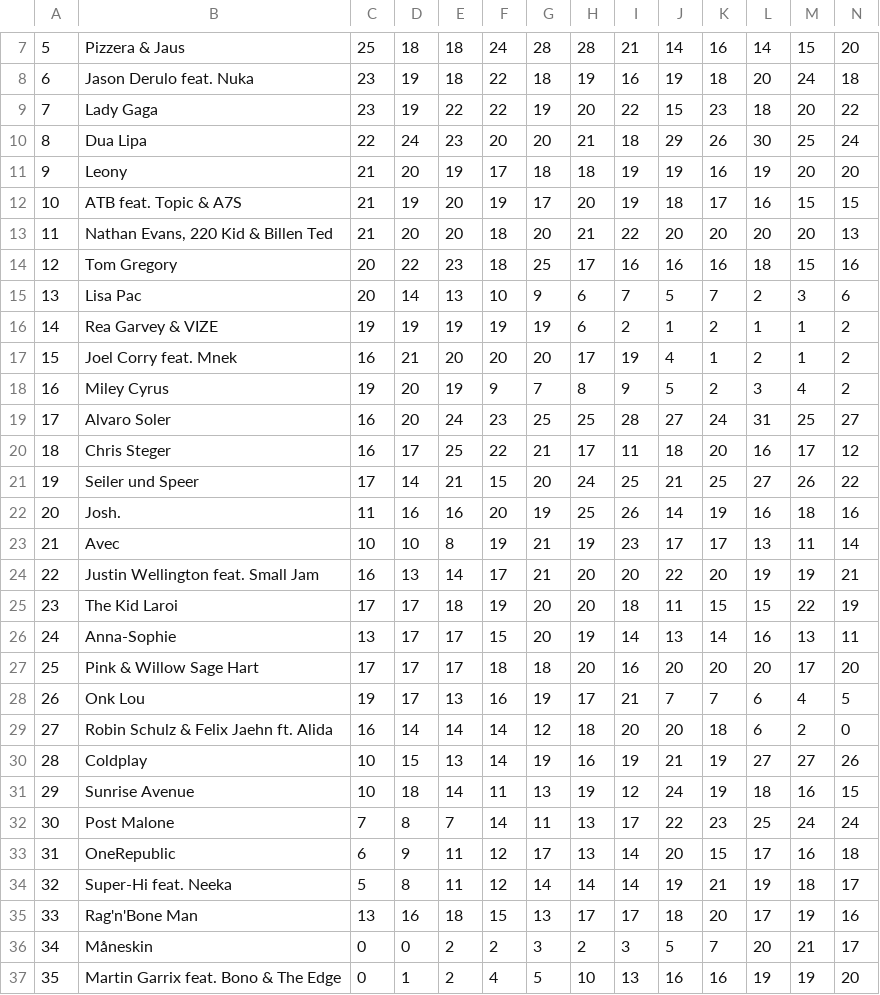
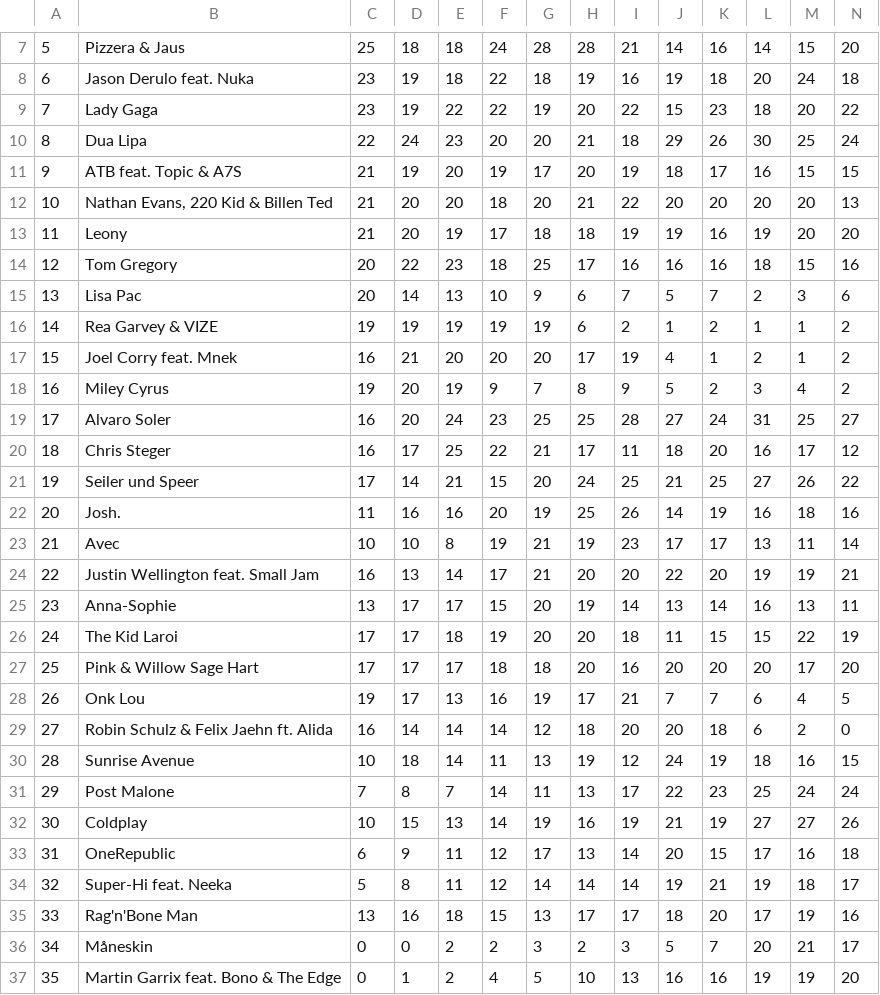
Before and after one commit to stefan-schlagh/oe3Data, a CSV file: data/topi15.csv, drawn as a sheet; only a part is shown, gaps mark what is left out; removed rows and columns are numbered as before the commit, all else as after; rows hold the shown columns only; the diff names each change by its address in the sheet, - before the commit and + after, or states it on an @@ line.

```diff
--- a/data/topi15.csv
+++ b/data/topi15.csv
-row 11: 9 | Leony | 21 | 20 | 19 | 17 | 18 | 18 | 19 | 19 | 16 | 19 | 20 | 20
-A11: 10
+A11: 9
-A12: 11
+A12: 10
+row 13: 11 | Leony | 21 | 20 | 19 | 17 | 18 | 18 | 19 | 19 | 16 | 19 | 20 | 20
-row 25: 23 | The Kid Laroi | 17 | 17 | 18 | 19 | 20 | 20 | 18 | 11 | 15 | 15 | 22 | 19
-A25: 24
+A25: 23
+row 26: 24 | The Kid Laroi | 17 | 17 | 18 | 19 | 20 | 20 | 18 | 11 | 15 | 15 | 22 | 19
-row 30: 28 | Coldplay | 10 | 15 | 13 | 14 | 19 | 16 | 19 | 21 | 19 | 27 | 27 | 26
-A30: 29
+A30: 28
-A31: 30
+A31: 29
+row 32: 30 | Coldplay | 10 | 15 | 13 | 14 | 19 | 16 | 19 | 21 | 19 | 27 | 27 | 26
```
Also changed, not shown: data/topt15.csv, 3 other files.
